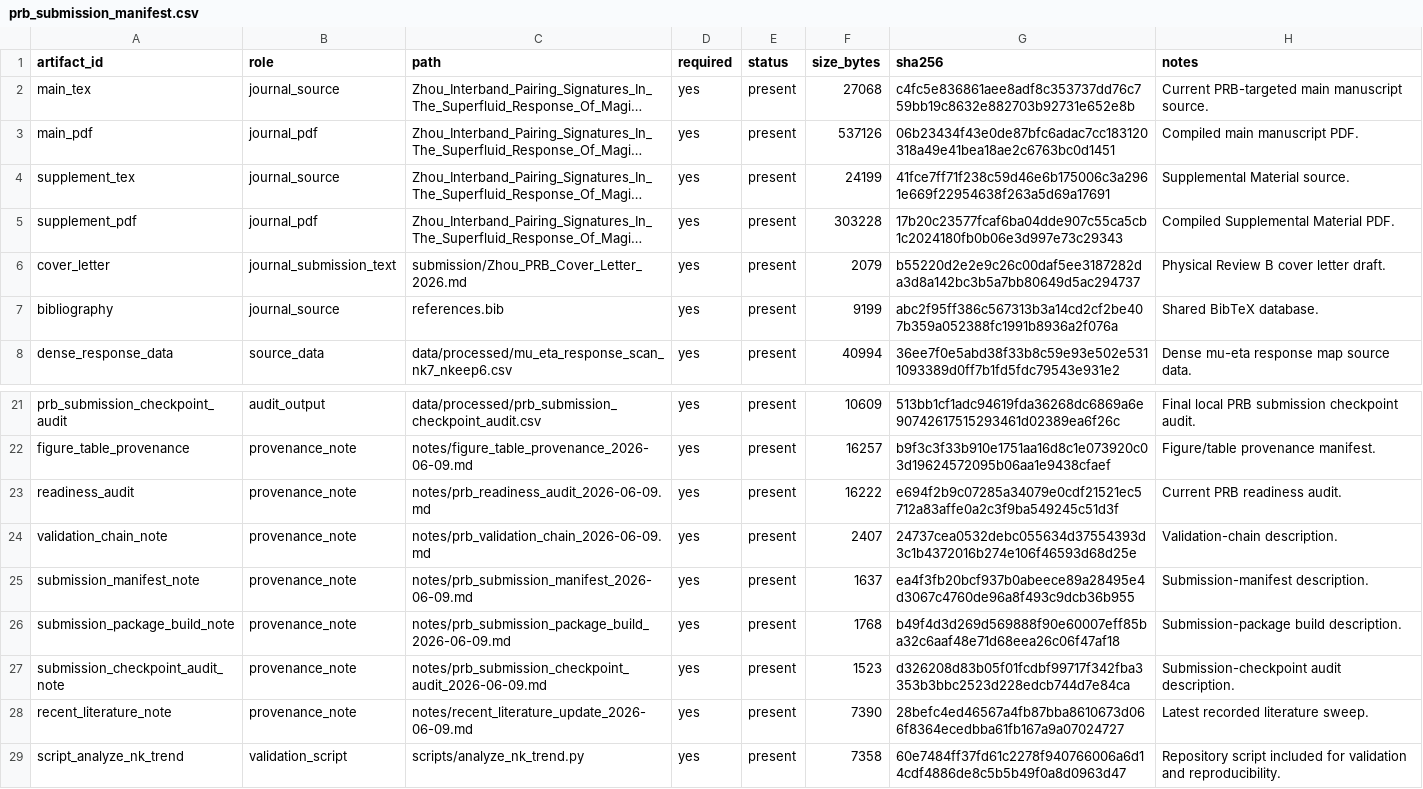
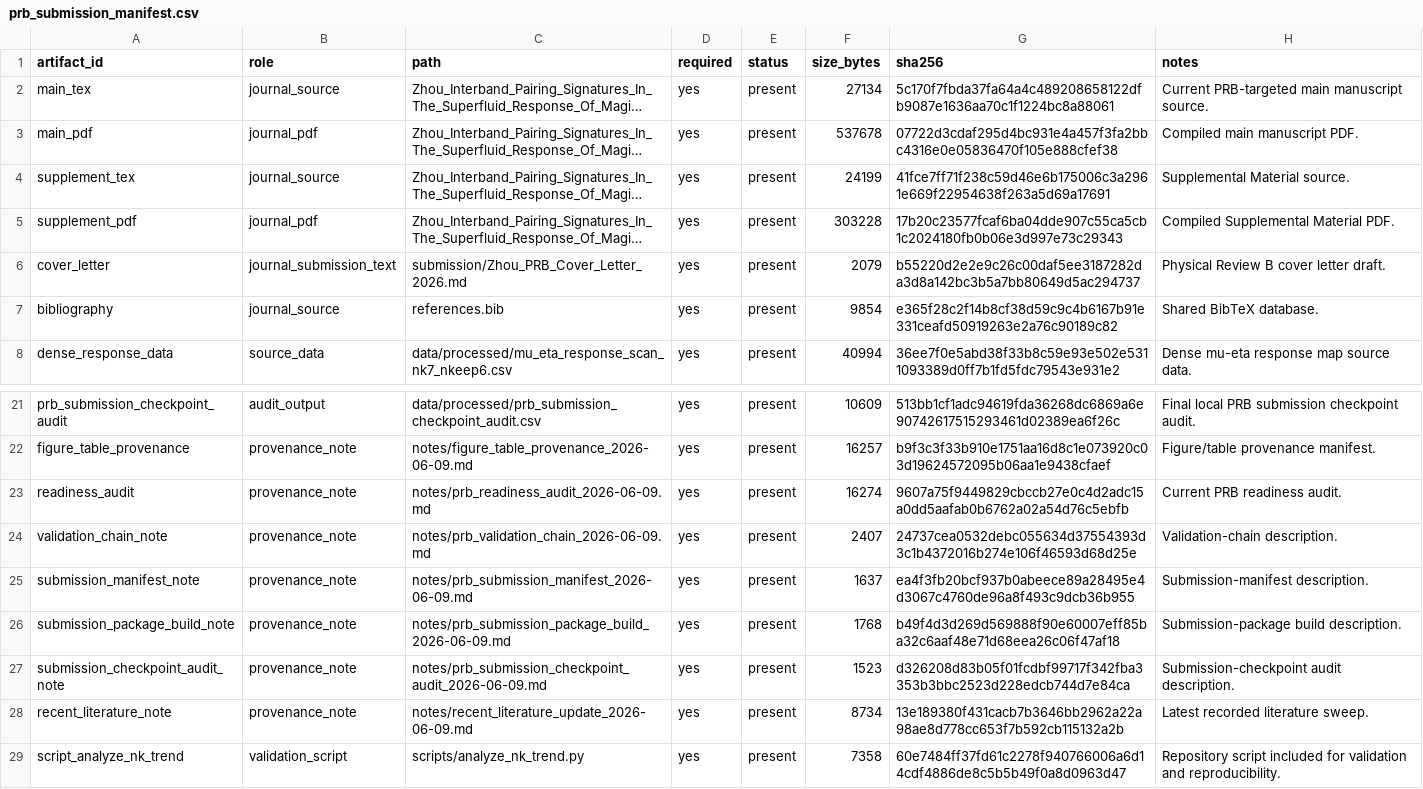
Before and after one commit to JackZH26/MATBG, a CSV file: data/processed/prb_submission_manifest.csv, drawn as a sheet; only a part is shown, gaps mark what is left out; long unchanged cells end in …; the diff names each change by its address in the sheet, - before the commit and + after, or states it on an @@ line.

```diff
--- a/data/processed/prb_submission_manifest.csv
+++ b/data/processed/prb_submission_manifest.csv
-F2 (size_bytes): 27068
+F2 (size_bytes): 27134
-G2 (sha256): c4fc5e836861aee8adf8c353737dd76c759bb19c8632e882703b92731e652e8b
+G2 (sha256): 5c170f7fbda37fa64a4c489208658122dfb9087e1636aa70c1f1224bc8a88061
-F3 (size_bytes): 537126
+F3 (size_bytes): 537678
-G3 (sha256): 06b23434f43e0de87bfc6adac7cc183120318a49e41bea18ae2c6763bc0d1451
+G3 (sha256): 07722d3cdaf295d4bc931e4a457f3fa2bbc4316e0e05836470f105e888cfef38
-F7 (size_bytes): 9199
+F7 (size_bytes): 9854
-G7 (sha256): abc2f95ff386c567313b3a14cd2cf2be407b359a052388fc1991b8936a2f076a
+G7 (sha256): e365f28c2f14b8cf38d59c9c4b6167b91e331ceafd50919263e2a76c90189c82
-F23 (size_bytes): 16222
+F23 (size_bytes): 16274
-G23 (sha256): e694f2b9c07285a34079e0cdf21521ec5712a83affe0a2c3f9ba549245c51d3f
+G23 (sha256): 9607a75f9449829cbccb27e0c4d2adc15a0dd5aafab0b6762a02a54d76c5ebfb
-F28 (size_bytes): 7390
+F28 (size_bytes): 8734
-G28 (sha256): 28befc4ed46567a4fb87bba8610673d066f8364ecedbba61fb167a9a07024727
+G28 (sha256): 13e189380f431cacb7b3646bb2962a22a98ae8d778cc653f7b592cb115132a2b
```
Also changed, not shown: data/processed/prb_validation_summary.csv, 6 other files.
